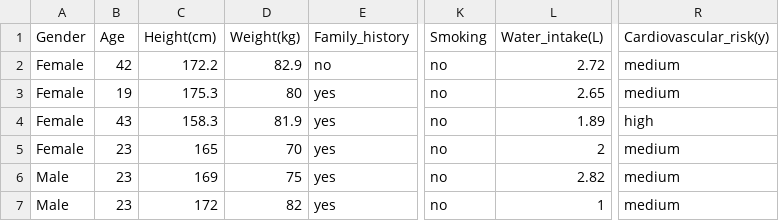
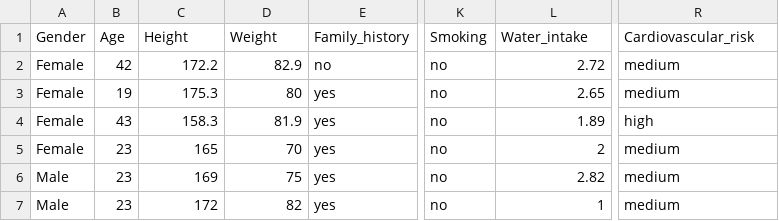
Before and after one commit to HappyPotatoHead/projectgarden, a CSV file: content/Data Analysis & Machine Learning/dataset.csv, drawn as a sheet; only a part is shown, gaps mark what is left out; the diff names each change by its address in the sheet, - before the commit and + after, or states it on an @@ line.

```diff
--- a/content/Data Analysis & Machine Learning/dataset.csv
+++ b/content/Data Analysis & Machine Learning/dataset.csv
-C1: Height(cm)
+C1: Height
-D1: Weight(kg)
+D1: Weight
-L1: Water_intake(L)
+L1: Water_intake
-R1: Cardiovascular_risk(y)
+R1: Cardiovascular_risk
```
Also changed, not shown: 1 other file.
